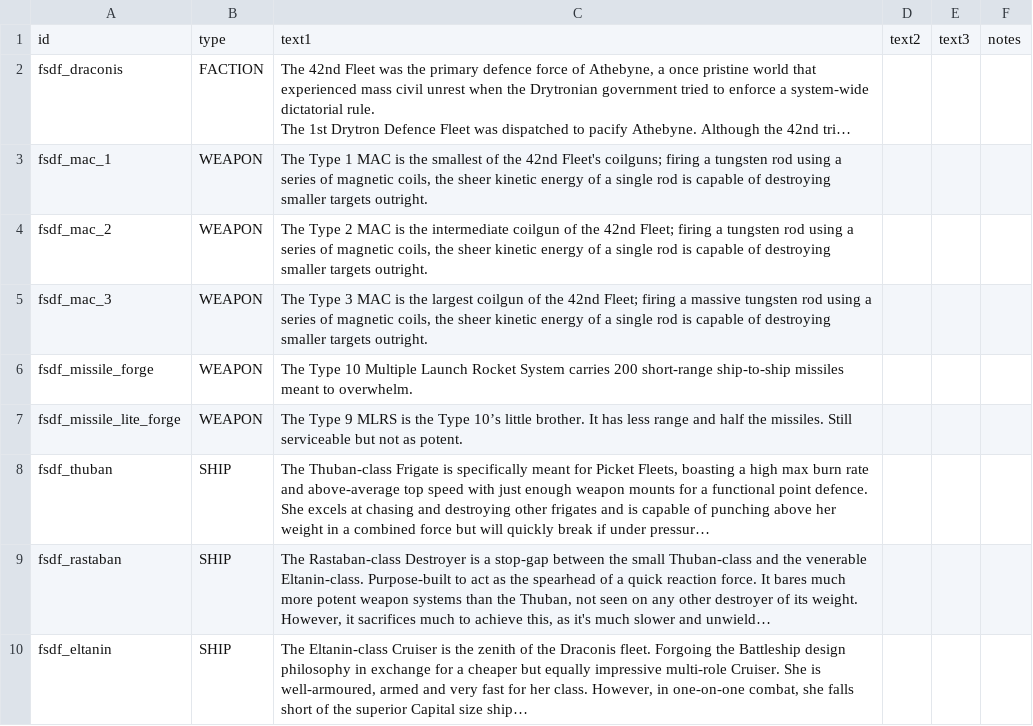
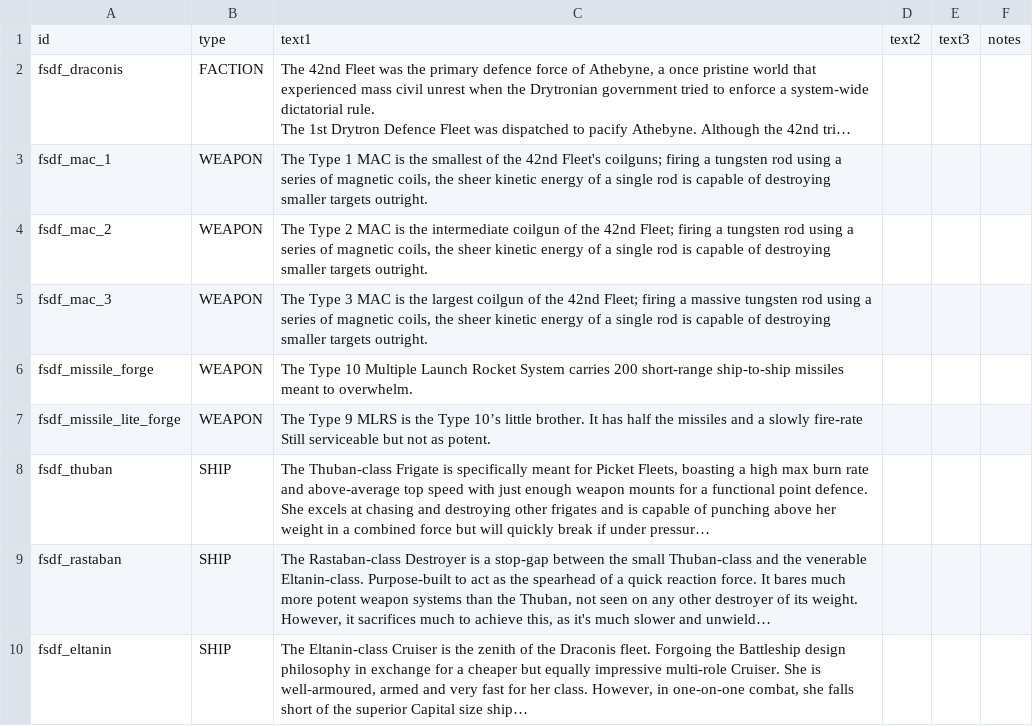
Before and after one commit to Levianeer/Draconis-Fleet, a CSV file: data/strings/descriptions.csv, drawn as a sheet; only a part is shown; long unchanged cells end in …; the diff names each change by its address in the sheet, - before the commit and + after, or states it on an @@ line.

```diff
--- a/data/strings/descriptions.csv
+++ b/data/strings/descriptions.csv
-C7: …It has less range and half the missiles. Still serviceable…
+C7: …It has half the missiles and a slowly fire-rate Still serviceable…
```
Also changed, not shown: 5 other files.
